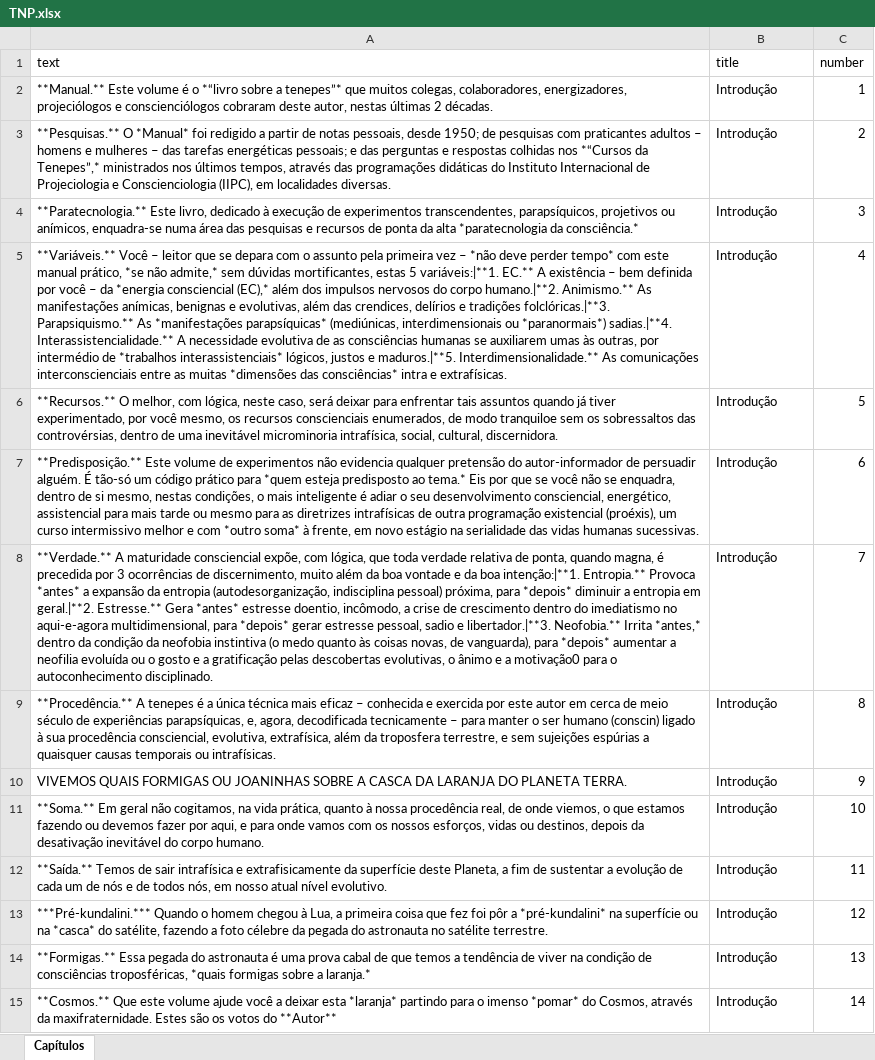
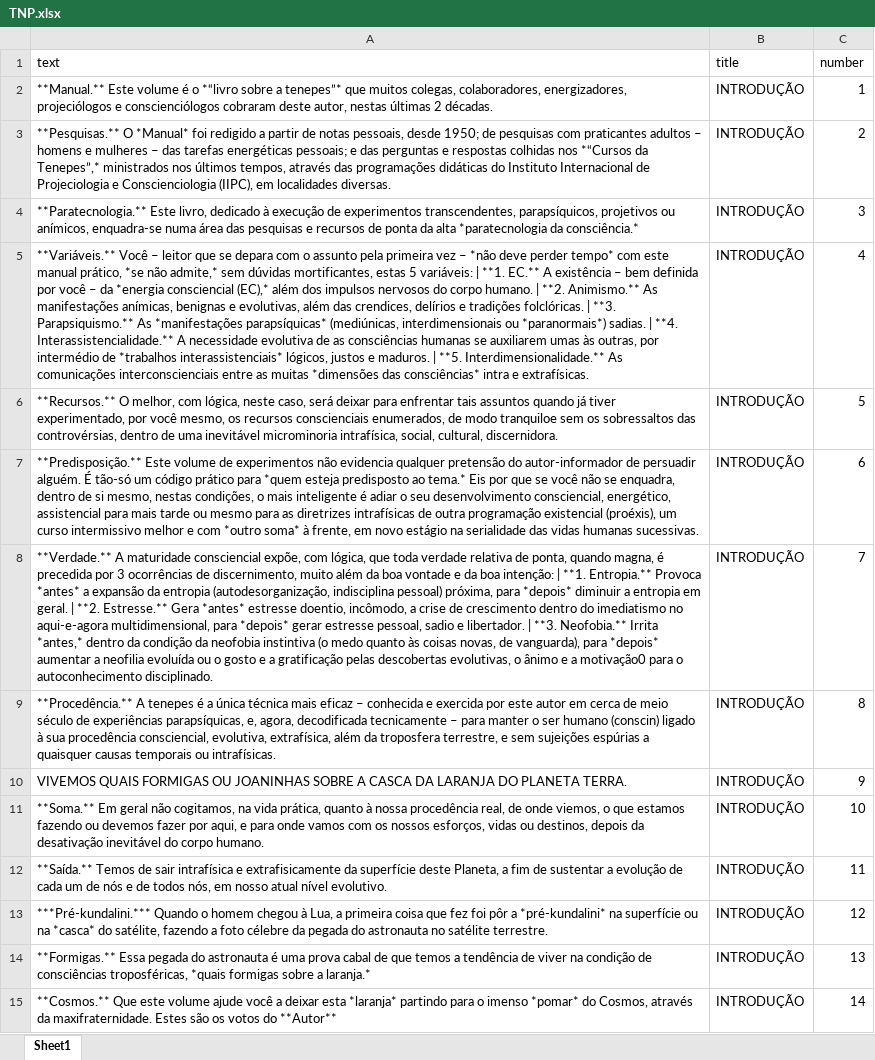
Before and after one commit to EduLeg0811/Cons.AI, an Excel workbook: backend/files/TNP.xlsx, sheet Sheet1, drawn as a sheet; only a part is shown; values as stored, in another font and other column widths than the file's, no cell formats; the diff covers the shown part only; the diff names each change by its address in the sheet, - before the commit and + after, or states it on an @@ line.

```diff
--- a/backend/files/TNP.xlsx (sheet Sheet1)
+++ b/backend/files/TNP.xlsx (sheet Sheet1)
-sheet tab: Capítulos
+sheet tab: Sheet1
-B2:B15 (title): Introdução
+B2:B15 (title): INTRODUÇÃO
-A5 (text): …estas 5 variáveis:|**1. EC.** A existência – bem definida por você – da *energia consciencial (EC),* além dos impulsos nervosos do corpo humano.|**2. Animismo.** As manifestações anímicas, benignas e evolutivas, além das crendices, delírios e tradições folclóricas.|**3. Parapsiquismo.** As *manifestações parapsíquicas* (mediúnicas, interdimensionais ou *paranormais*) sadias.|**4. Interassistencialidade.** A necessidade evolutiva de as consciências humanas se auxiliarem umas às outras, por intermédio de *trabalhos interassistenciais* lógicos, justos e maduros.|**5. Interdimensionalidade.** As…
+A5 (text): …estas 5 variáveis: | **1. EC.** A existência – bem definida por você – da *energia consciencial (EC),* além dos impulsos nervosos do corpo humano. | **2. Animismo.** As manifestações anímicas, benignas e evolutivas, além das crendices, delírios e tradições folclóricas. | **3. Parapsiquismo.** As *manifestações parapsíquicas* (mediúnicas, interdimensionais ou *paranormais*) sadias. | **4. Interassistencialidade.** A necessidade evolutiva de as consciências humanas se auxiliarem umas às outras, por intermédio de *trabalhos interassistenciais* lógicos, justos e maduros. | **5. Interdimensionalidade.** As…
-A8 (text): …da boa intenção:|**1. Entropia.** Provoca *antes* a expansão da entropia (autodesorganização, indisciplina pessoal) próxima, para *depois* diminuir a entropia em geral.|**2. Estresse.** Gera *antes* estresse doentio, incômodo, a crise de crescimento dentro do imediatismo no aqui-e-agora multidimensional, para *depois* gerar estresse pessoal, sadio e libertador.|**3. Neofobia.** Irrita…
+A8 (text): …da boa intenção: | **1. Entropia.** Provoca *antes* a expansão da entropia (autodesorganização, indisciplina pessoal) próxima, para *depois* diminuir a entropia em geral. | **2. Estresse.** Gera *antes* estresse doentio, incômodo, a crise de crescimento dentro do imediatismo no aqui-e-agora multidimensional, para *depois* gerar estresse pessoal, sadio e libertador. | **3. Neofobia.** Irrita…
```
Also changed, not shown: 97 added rows, 46 removed rows and 441 edited cells elsewhere in this sheet, cell formats, backend/files/700EXP.xlsx, 8 other files.
